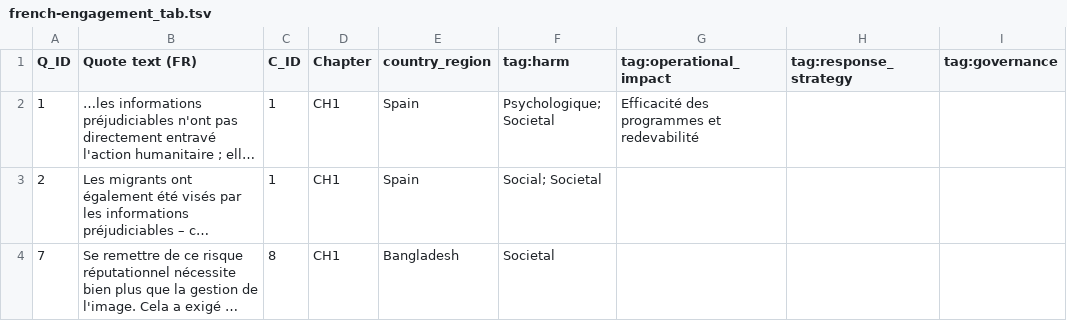
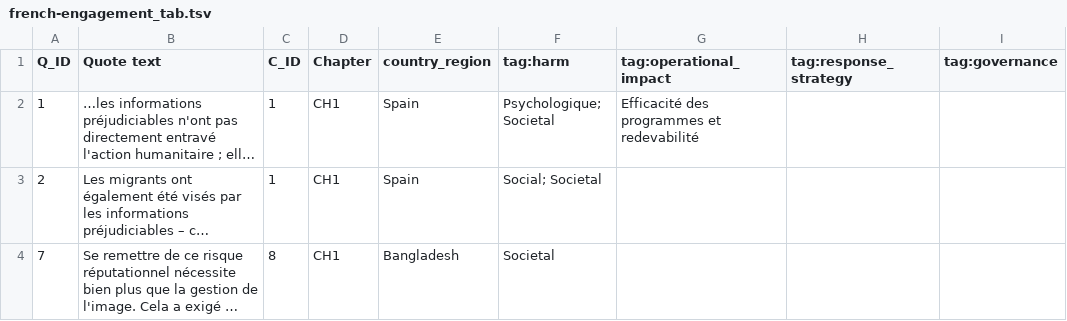
Before and after one commit to Monash-Mosaic/IFRC_Report, a TSV file: public/engagement/french-engagement_tab.tsv, drawn as a sheet; only a part is shown; long unchanged cells end in …; the diff names each change by its address in the sheet, - before the commit and + after, or states it on an @@ line.

Commit message:
Standardized column names

```diff
--- a/public/engagement/french-engagement_tab.tsv
+++ b/public/engagement/french-engagement_tab.tsv
-B1: Quote text (FR)
+B1: Quote text
```
Also changed, not shown: 1 other file.
